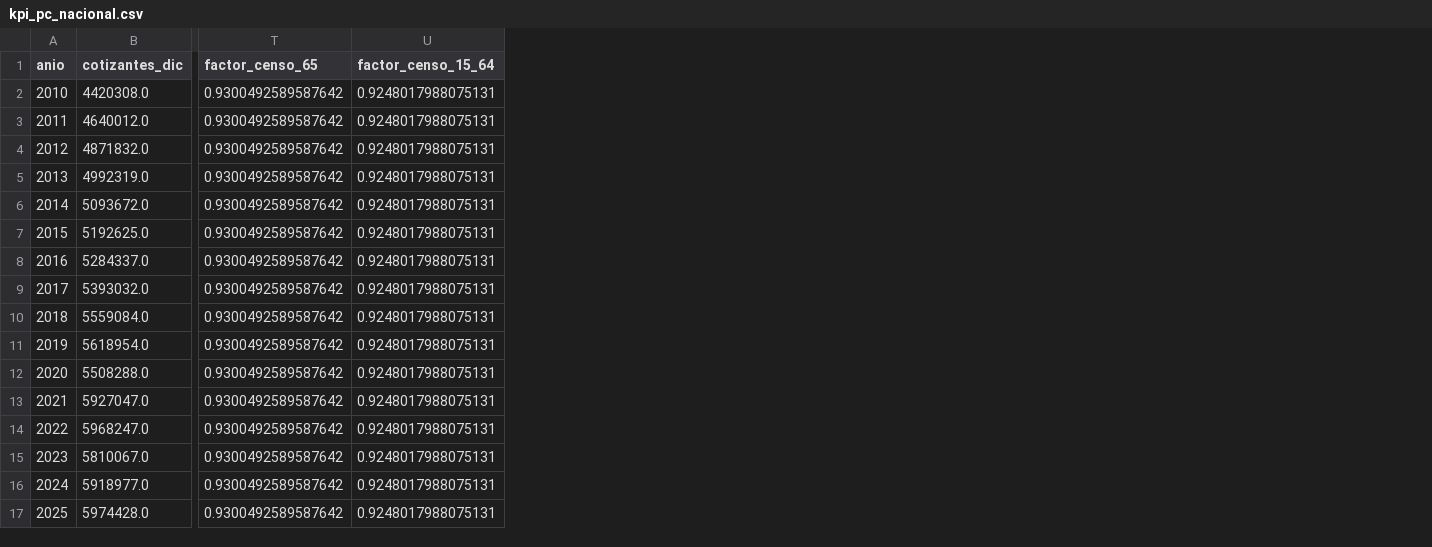
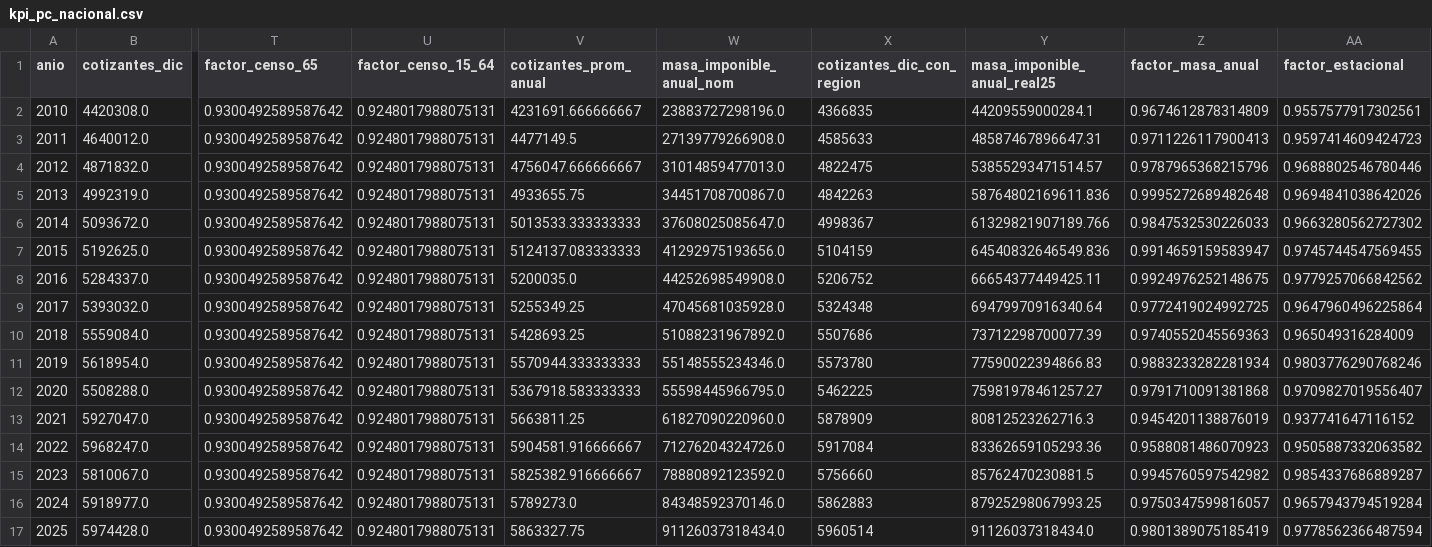
Before and after one commit to SoerenM2345/envejecimiento-pensiones-chile, a CSV file: Data processed/kpi_pc_nacional.csv, drawn as a sheet; only a part is shown, gaps mark what is left out; the diff names each change by its address in the sheet, - before the commit and + after, or states it on an @@ line.

```diff
--- a/Data processed/kpi_pc_nacional.csv
+++ b/Data processed/kpi_pc_nacional.csv
+column V (cotizantes_prom_anual), rows 2-17: 4231691.666666667 | 4477149.5 | 4756047.666666667 | 4933655.75 | 5013533.333333333 | 5124137.083333333 | 5200035.0 | 5255349.25 | 5428693.25 | 5570944.333333333 | 5367918.583333333 | 5663811.25 | 5904581.916666667 | 5825382.916666667 | 5789273.0 | 5863327.75
+column W (masa_imponible_anual_nom), rows 2-17: 23883727298196.0 | 27139779266908.0 | 31014859477013.0 | 34451708700867.0 | 37608025085647.0 | 41292975193656.0 | 44252698549908.0 | 47045681035928.0 | 51088231967892.0 | 55148555234346.0 | 55598445966795.0 | 61827090220960.0 | 71276204324726.0 | 78880892123592.0 | 84348592370146.0 | 91126037318434.0
+column X (cotizantes_dic_con_region), rows 2-17: 4366835 | 4585633 | 4822475 | 4842263 | 4998367 | 5104159 | 5206752 | 5324348 | 5507686 | 5573780 | 5462225 | 5878909 | 5917084 | 5756660 | 5862883 | 5960514
+column Y (masa_imponible_anual_real25), rows 2-17: 44209559000284.1 | 48587467896647.31 | 53855293471514.57 | 58764802169611.836 | 61329821907189.766 | 64540832646549.836 | 66654377449425.11 | 69479970916340.64 | 73712298700077.39 | 77590022394866.83 | 75981978461257.27 | 80812523262716.3 | 83362659105293.36 | 85762470230881.5 | 87925298067993.25 | 91126037318434.0
+column Z (factor_masa_anual), rows 2-17: 0.9674612878314809 | 0.9711226117900413 | 0.9787965368215796 | 0.9995272689482648 | 0.9847532530226033 | 0.9914659159583947 | 0.9924976252148675 | 0.9772419024992725 | 0.9740552045569363 | 0.9883233282281934 | 0.9791710091381868 | 0.9454201138876019 | 0.9588081486070923 | 0.9945760597542982 | 0.9750347599816057 | 0.9801389075185419
+column AA (factor_estacional), rows 2-17: 0.9557577917302561 | 0.9597414609424723 | 0.9688802546780446 | 0.9694841038642026 | 0.9663280562727302 | 0.9745744547569455 | 0.9779257066842562 | 0.9647960496225864 | 0.965049316284009 | 0.9803776290768246 | 0.9709827019556407 | 0.937741647116152 | 0.9505887332063582 | 0.9854337686889287 | 0.9657943794519284 | 0.9778562366487594
```
Also changed, not shown: 17 other files.
